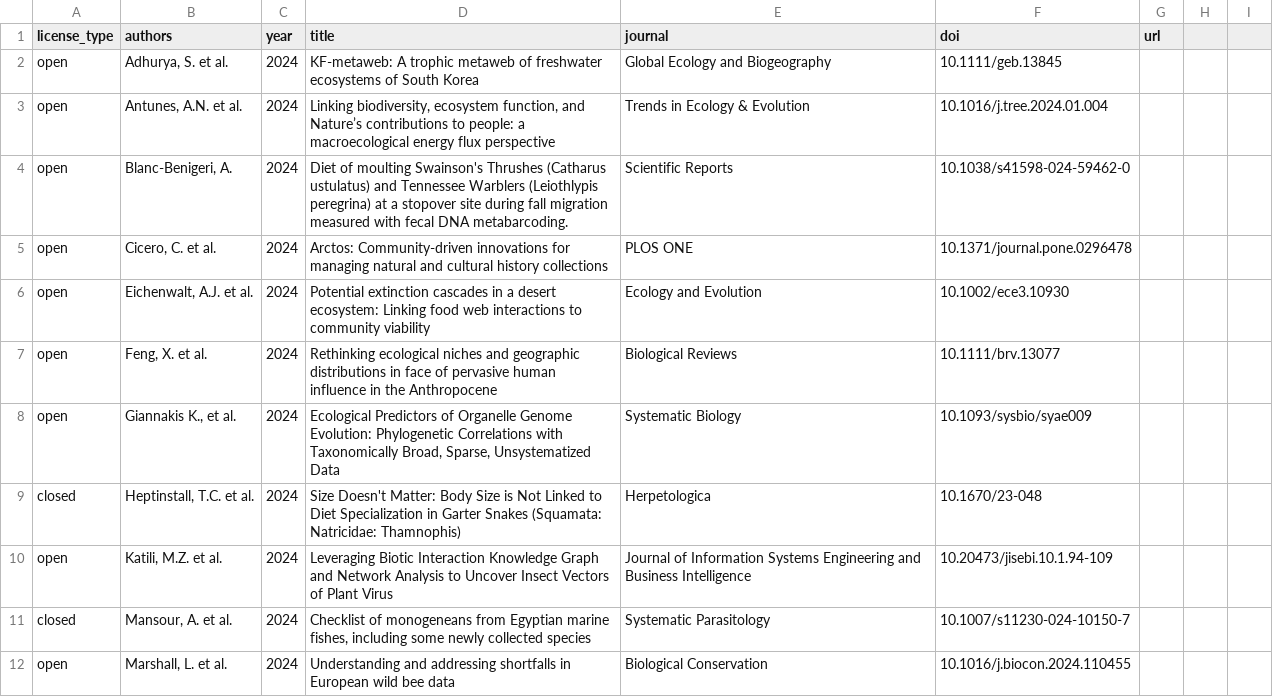
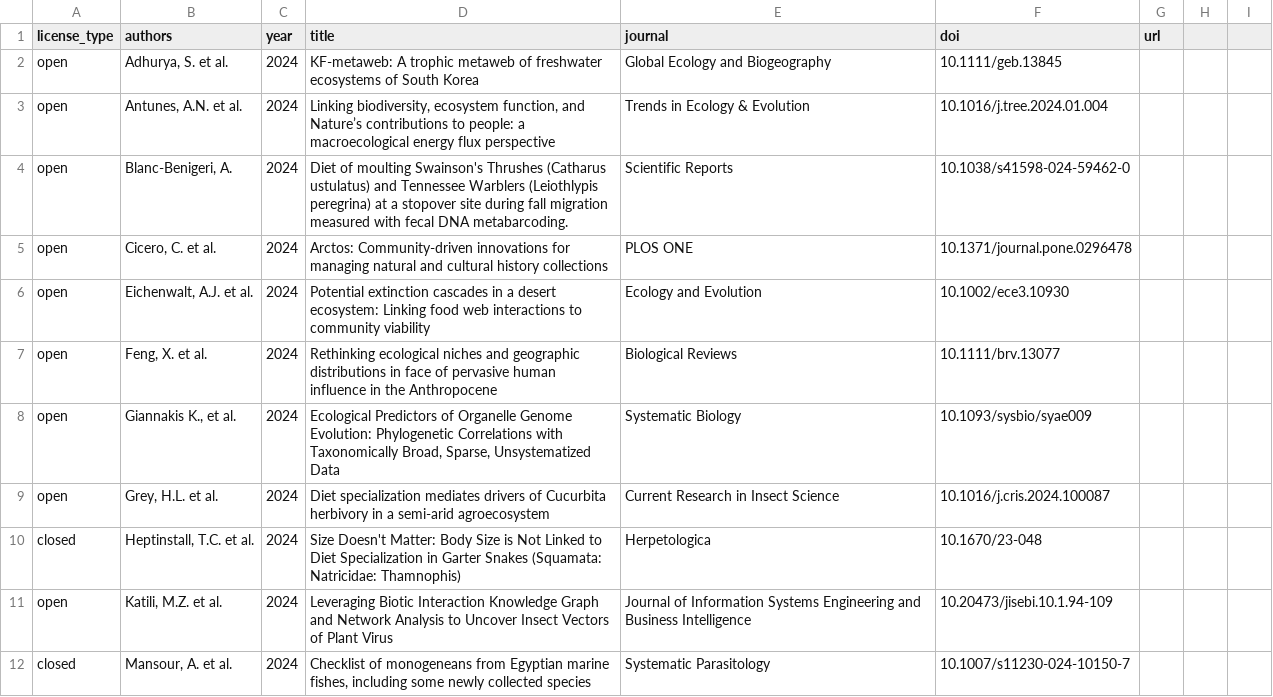
Before and after one commit to globalbioticinteractions/globalbioticinteractions.github.io, a CSV file: _data/citations.csv, drawn as a sheet; only a part is shown; the shorter side is filled out with more unchanged rows; the diff names each change by its address in the sheet, - before the commit and + after, or states it on an @@ line.

Commit message:
add citation to 1.Gray HL, Ivers NA, Lopez E, Peter BG, Longing SD, López-Uribe MM, et al. Diet specialization mediates drivers of Cucurbita herbivory in a semi-arid agroecosystem. Current Research in Insect Science [Internet]. 2024;5:100087. Available from: http://dx.doi.org/10.1016/j.cris.2024.100087

```diff
--- a/_data/citations.csv
+++ b/_data/citations.csv
+row 9: open | Grey, H.L. et al. | 2024 | Diet specialization mediates drivers of Cucurbita herbivory in a semi-arid agroecosystem | Current Research in Insect Science | 10.1016/j.cris.2024.100087
```
